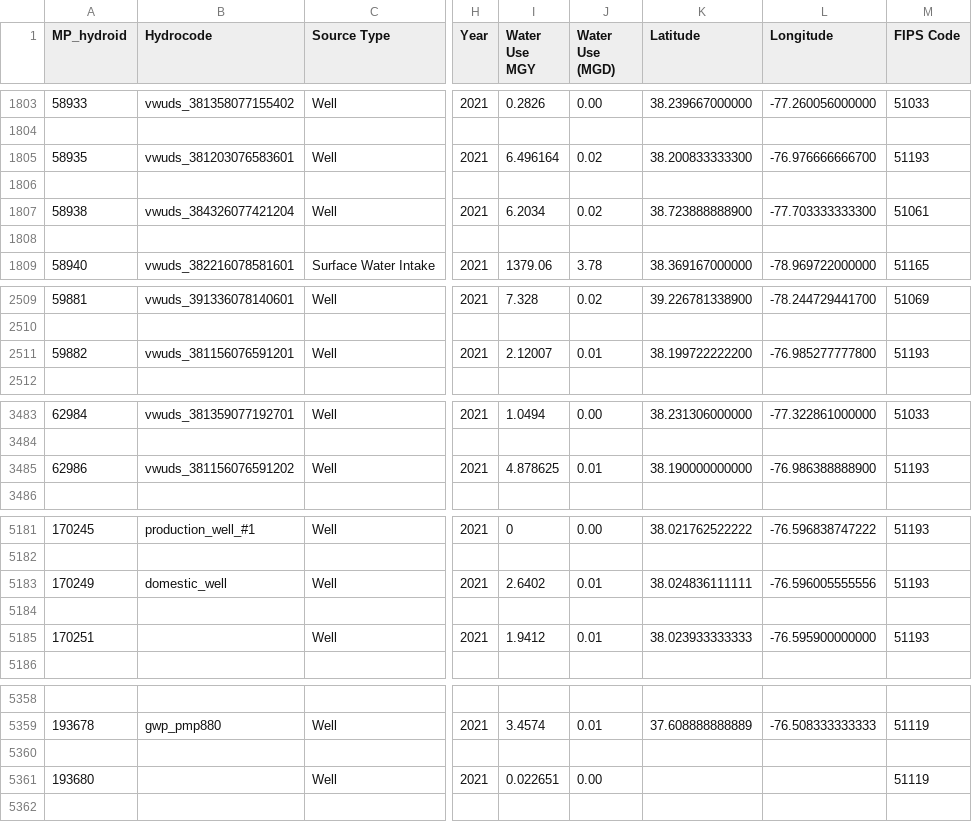
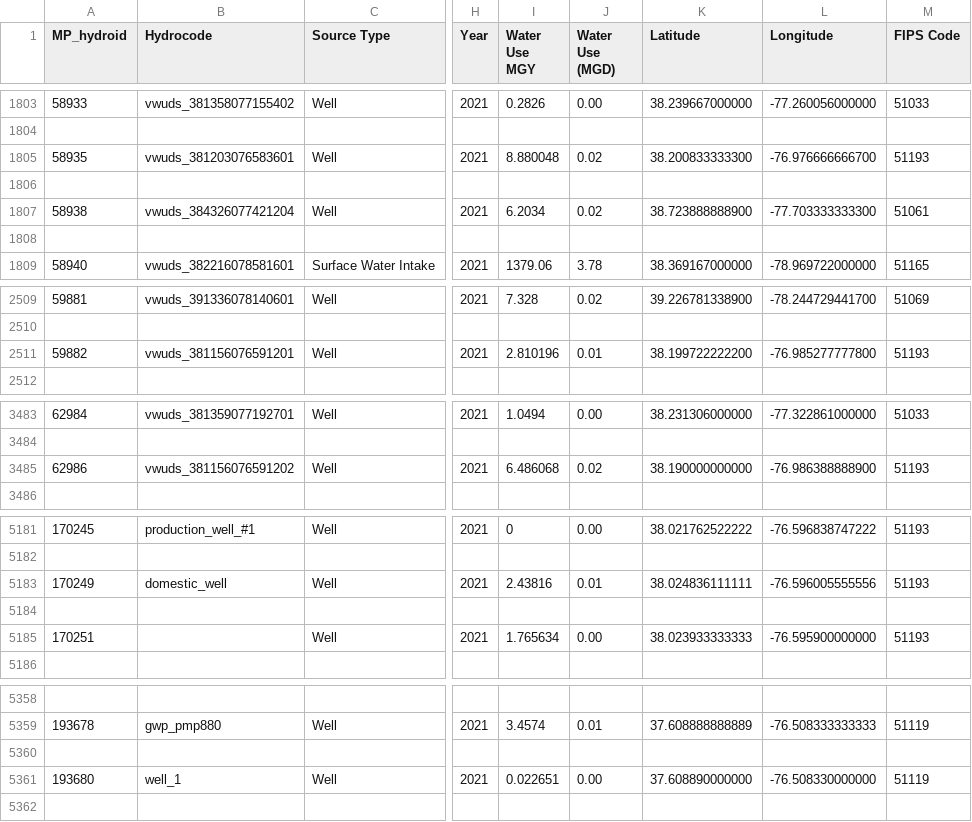
Before and after one commit to HARPgroup/USGS_Consumptive_Use, a CSV file: wd_mgy_export.csv, drawn as a sheet; only a part is shown, gaps mark what is left out; the diff names each change by its address in the sheet, - before the commit and + after, or states it on an @@ line.

```diff
--- a/wd_mgy_export.csv
+++ b/wd_mgy_export.csv
-I1805 (Water Use MGY): 6.496164
+I1805 (Water Use MGY): 8.880048
-I2511 (Water Use MGY): 2.12007
+I2511 (Water Use MGY): 2.810196
-I3485 (Water Use MGY): 4.878625
+I3485 (Water Use MGY): 6.486068
-J3485 (Water Use (MGD)): 0.01
+J3485 (Water Use (MGD)): 0.02
-I5183 (Water Use MGY): 2.6402
+I5183 (Water Use MGY): 2.43816
-I5185 (Water Use MGY): 1.9412
+I5185 (Water Use MGY): 1.765634
-J5185 (Water Use (MGD)): 0.01
+J5185 (Water Use (MGD)): 0.00
-B5361 (Hydrocode): (empty)
+B5361 (Hydrocode): well_1
-K5361 (Latitude): (empty)
+K5361 (Latitude): 37.608890000000
-L5361 (Longitude): (empty)
+L5361 (Longitude): -76.508330000000
```
Also changed, not shown: 1 other file.
